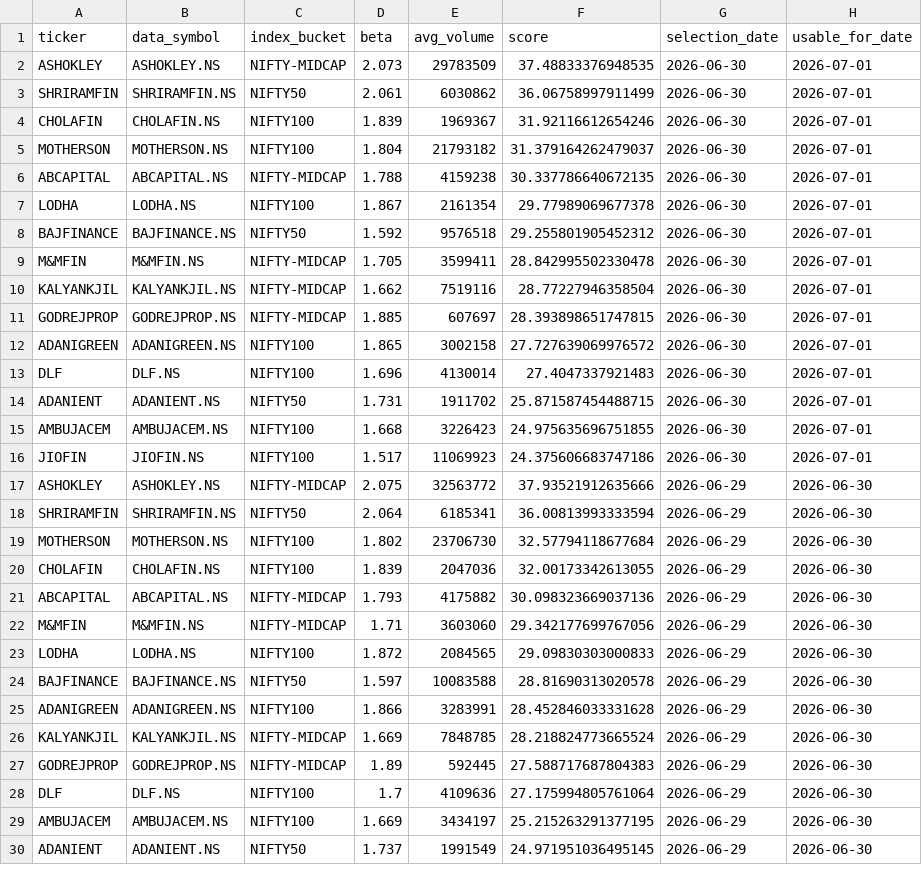
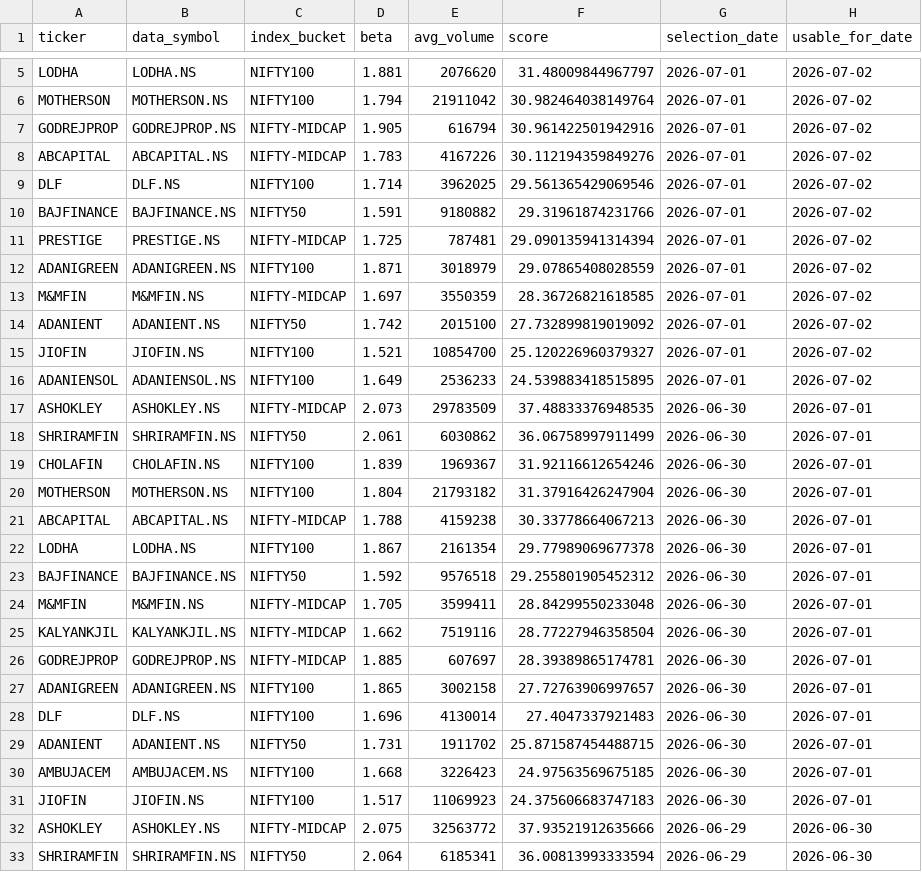
Before and after one commit to arun906/ScalpingApp, a CSV file: watchlist_history.csv, drawn as a sheet; only a part is shown, gaps mark what is left out; the shorter side is filled out with more unchanged rows; the diff covers the shown part only.

```diff
--- a/watchlist_history.csv
+++ b/watchlist_history.csv
@@ -2 +5,13 @@ ticker,data_symbol,index_bucket,beta,avg_volume,score,selection_date,usable_for_
+LODHA,LODHA.NS,NIFTY100,1.881,2076620,31.48009844967797,2026-07-01,2026-07-02
+MOTHERSON,MOTHERSON.NS,NIFTY100,1.794,21911042,30.982464038149764,2026-07-01,2026-07-02
+GODREJPROP,GODREJPROP.NS,NIFTY-MIDCAP,1.905,616794,30.961422501942916,2026-07-01,2026-07-02
+ABCAPITAL,ABCAPITAL.NS,NIFTY-MIDCAP,1.783,4167226,30.112194359849276,2026-07-01,2026-07-02
+DLF,DLF.NS,NIFTY100,1.714,3962025,29.561365429069546,2026-07-01,2026-07-02
+BAJFINANCE,BAJFINANCE.NS,NIFTY50,1.591,9180882,29.31961874231766,2026-07-01,2026-07-02
+PRESTIGE,PRESTIGE.NS,NIFTY-MIDCAP,1.725,787481,29.090135941314394,2026-07-01,2026-07-02
+ADANIGREEN,ADANIGREEN.NS,NIFTY100,1.871,3018979,29.07865408028559,2026-07-01,2026-07-02
+M&MFIN,M&MFIN.NS,NIFTY-MIDCAP,1.697,3550359,28.36726821618585,2026-07-01,2026-07-02
+ADANIENT,ADANIENT.NS,NIFTY50,1.742,2015100,27.732899819019092,2026-07-01,2026-07-02
+JIOFIN,JIOFIN.NS,NIFTY100,1.521,10854700,25.120226960379327,2026-07-01,2026-07-02
+ADANIENSOL,ADANIENSOL.NS,NIFTY100,1.649,2536233,24.539883418515895,2026-07-01,2026-07-02
 ASHOKLEY,ASHOKLEY.NS,NIFTY-MIDCAP,2.073,29783509,37.48833376948535,2026-06-30,2026-07-01
@@ -4,14 +19,14 @@ SHRIRAMFIN,SHRIRAMFIN.NS,NIFTY50,2.061,6030862,36.06758997911499,2026-06-30,2026
 CHOLAFIN,CHOLAFIN.NS,NIFTY100,1.839,1969367,31.92116612654246,2026-06-30,2026-07-01
-MOTHERSON,MOTHERSON.NS,NIFTY100,1.804,21793182,31.379164262479037,2026-06-30,2026-07-01
-ABCAPITAL,ABCAPITAL.NS,NIFTY-MIDCAP,1.788,4159238,30.337786640672135,2026-06-30,2026-07-01
+MOTHERSON,MOTHERSON.NS,NIFTY100,1.804,21793182,31.37916426247904,2026-06-30,2026-07-01
+ABCAPITAL,ABCAPITAL.NS,NIFTY-MIDCAP,1.788,4159238,30.33778664067213,2026-06-30,2026-07-01
 LODHA,LODHA.NS,NIFTY100,1.867,2161354,29.77989069677378,2026-06-30,2026-07-01
 BAJFINANCE,BAJFINANCE.NS,NIFTY50,1.592,9576518,29.255801905452312,2026-06-30,2026-07-01
-M&MFIN,M&MFIN.NS,NIFTY-MIDCAP,1.705,3599411,28.842995502330478,2026-06-30,2026-07-01
+M&MFIN,M&MFIN.NS,NIFTY-MIDCAP,1.705,3599411,28.84299550233048,2026-06-30,2026-07-01
 KALYANKJIL,KALYANKJIL.NS,NIFTY-MIDCAP,1.662,7519116,28.77227946358504,2026-06-30,2026-07-01
-GODREJPROP,GODREJPROP.NS,NIFTY-MIDCAP,1.885,607697,28.393898651747815,2026-06-30,2026-07-01
-ADANIGREEN,ADANIGREEN.NS,NIFTY100,1.865,3002158,27.727639069976572,2026-06-30,2026-07-01
+GODREJPROP,GODREJPROP.NS,NIFTY-MIDCAP,1.885,607697,28.39389865174781,2026-06-30,2026-07-01
+ADANIGREEN,ADANIGREEN.NS,NIFTY100,1.865,3002158,27.72763906997657,2026-06-30,2026-07-01
 DLF,DLF.NS,NIFTY100,1.696,4130014,27.4047337921483,2026-06-30,2026-07-01
 ADANIENT,ADANIENT.NS,NIFTY50,1.731,1911702,25.871587454488715,2026-06-30,2026-07-01
-AMBUJACEM,AMBUJACEM.NS,NIFTY100,1.668,3226423,24.975635696751855,2026-06-30,2026-07-01
-JIOFIN,JIOFIN.NS,NIFTY100,1.517,11069923,24.375606683747186,2026-06-30,2026-07-01
+AMBUJACEM,AMBUJACEM.NS,NIFTY100,1.668,3226423,24.97563569675185,2026-06-30,2026-07-01
+JIOFIN,JIOFIN.NS,NIFTY100,1.517,11069923,24.375606683747183,2026-06-30,2026-07-01
 ASHOKLEY,ASHOKLEY.NS,NIFTY-MIDCAP,2.075,32563772,37.93521912635666,2026-06-29,2026-06-30
```
Also changed, not shown: 3 added rows elsewhere in this file, active_watchlist.csv.
